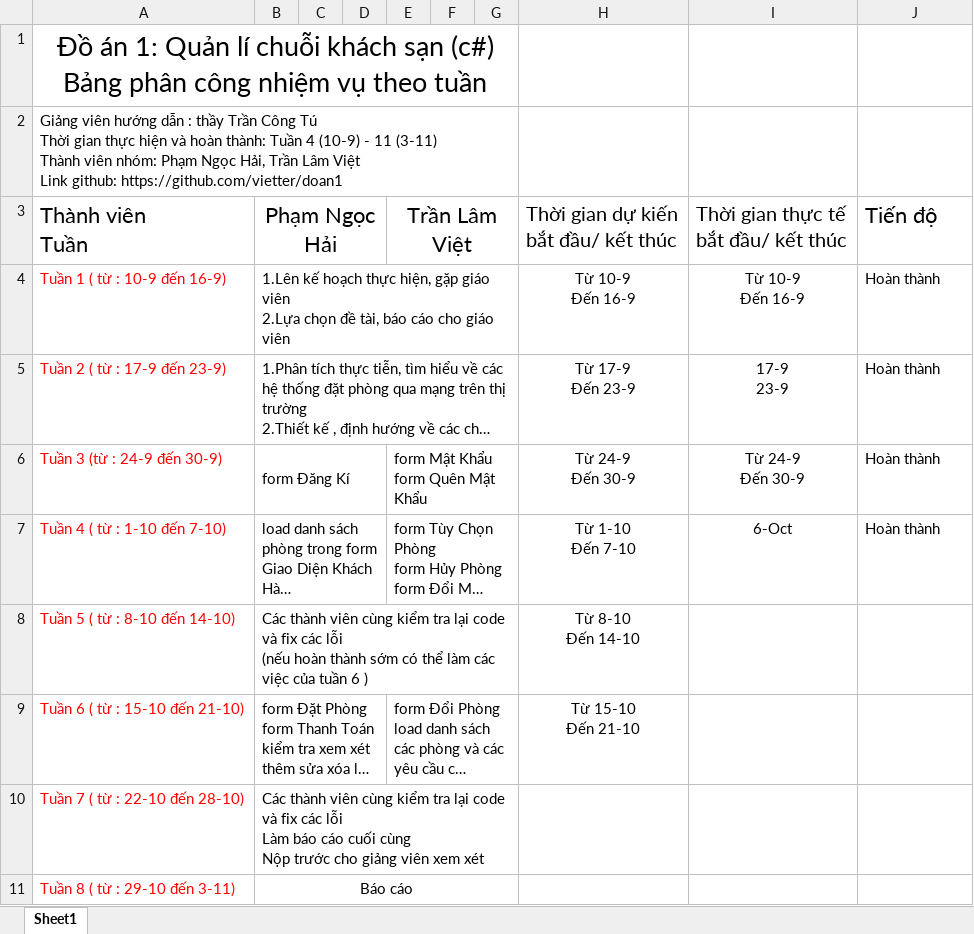
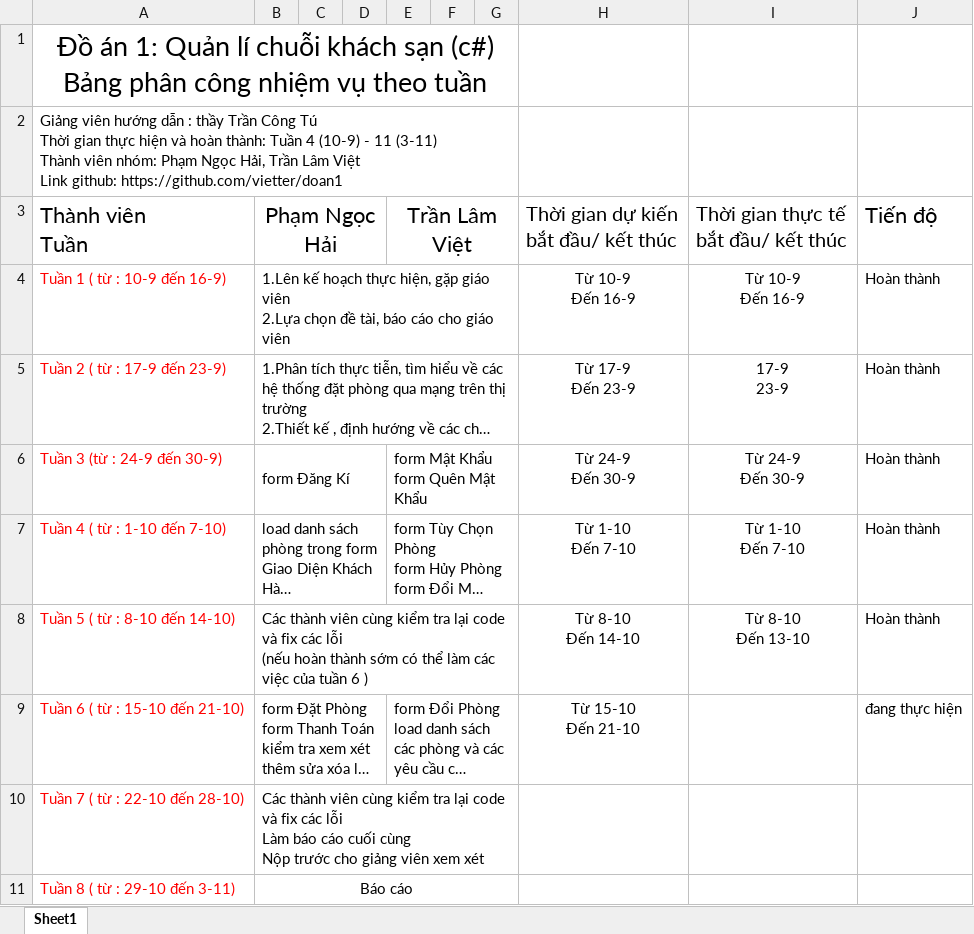
Before and after one commit to vietter/doan1, an Excel workbook: applicationdevelopment_Plan.xlsx, sheet Sheet1, drawn as a sheet; long unchanged cells end in …; values as stored, in another font and other column widths than the file's, no borders; ↵ is a line break in a cell; the diff names each change by its address in the sheet, - before the commit and + after, or states it on an @@ line.

Commit message:
Update applicationdevelopment_Plan.xlsx

```diff
--- a/applicationdevelopment_Plan.xlsx (sheet Sheet1)
+++ b/applicationdevelopment_Plan.xlsx (sheet Sheet1)
-I7: 6-Oct
+I7: Từ 1-10 ↵ Đến 7-10
-I8: (empty)
+I8: Từ 8-10 ↵ Đến 13-10
-J8: (empty)
+J8: Hoàn thành
-J9: (empty)
+J9: đang thực hiện
```
